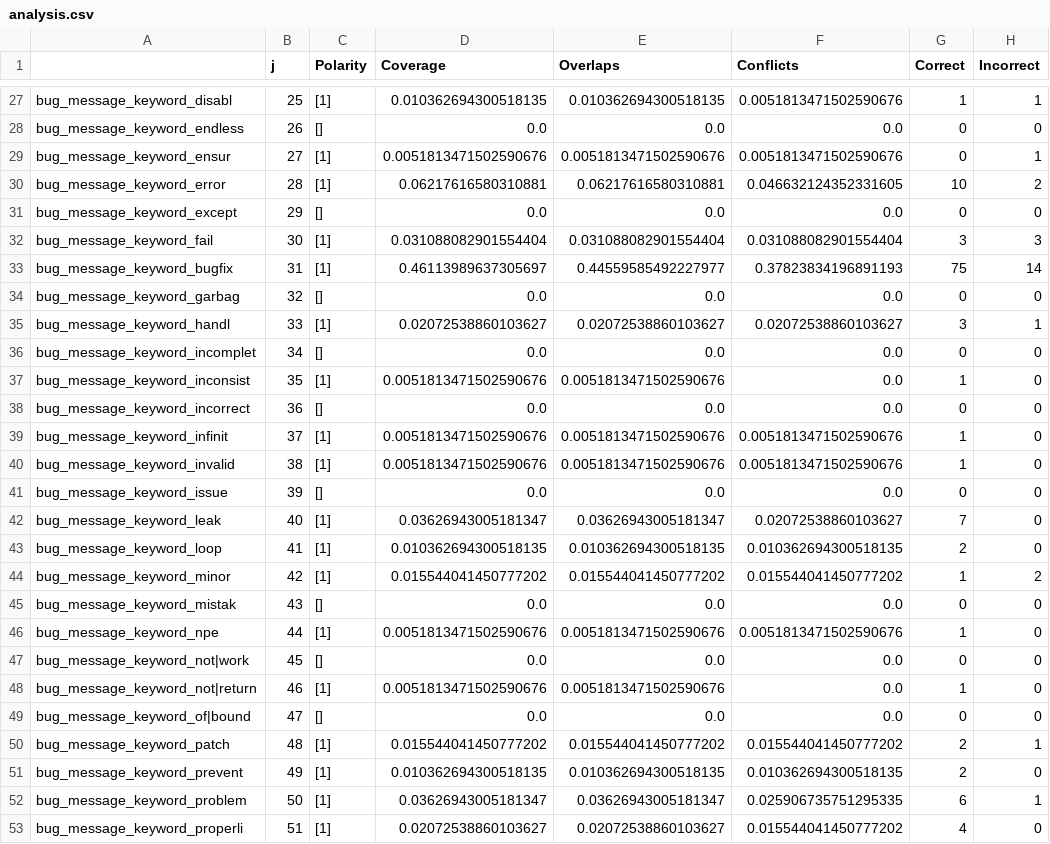
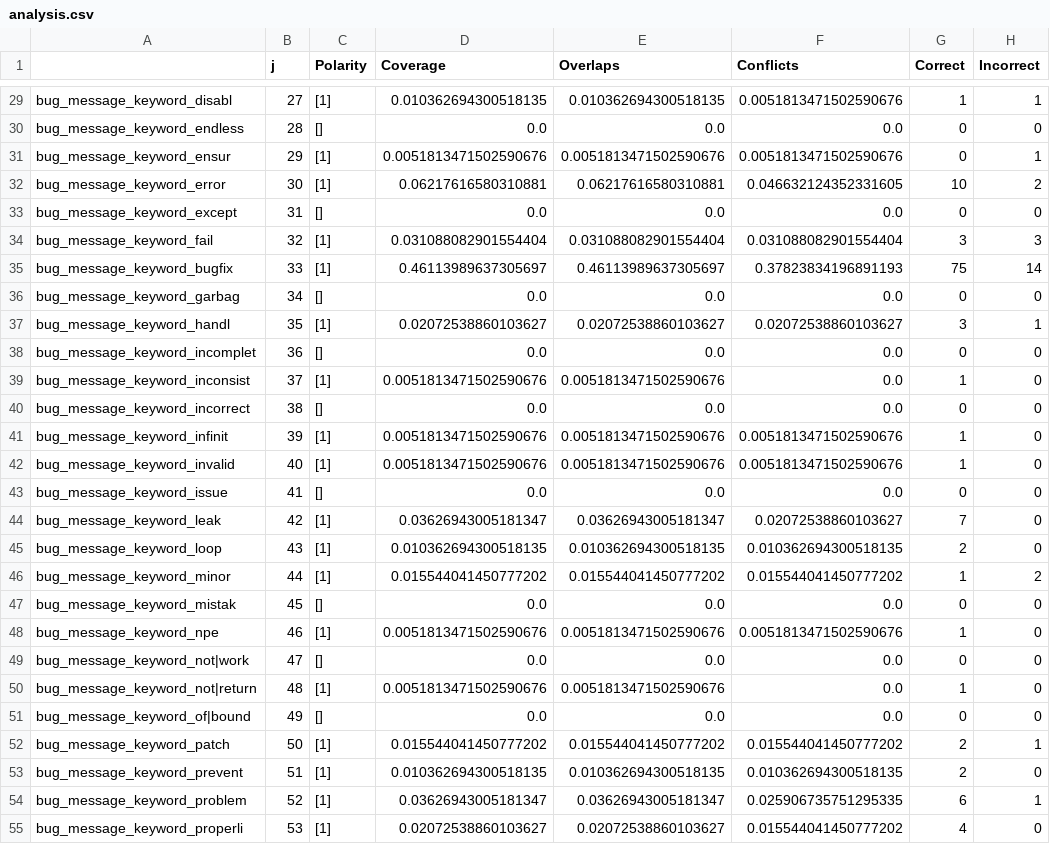
Before and after one commit to giganticode/bohr-workdir-bugginess, a CSV file: runs/bugginess/dataset_debugging/berger_small_changes/analysis.csv, drawn as a sheet; only a part is shown, gaps mark what is left out; addresses are those after the commit; the diff covers the shown part only; the diff names each change by its address in the sheet, - before the commit and + after, or states it on an @@ line.

```diff
--- a/runs/bugginess/dataset_debugging/berger_small_changes/analysis.csv
+++ b/runs/bugginess/dataset_debugging/berger_small_changes/analysis.csv
-B29 (j): 25
+B29 (j): 27
-B30 (j): 26
+B30 (j): 28
-B31 (j): 27
+B31 (j): 29
-B32 (j): 28
+B32 (j): 30
-B33 (j): 29
+B33 (j): 31
-B34 (j): 30
+B34 (j): 32
-B35 (j): 31
+B35 (j): 33
-E35 (Overlaps): 0.44559585492227977
+E35 (Overlaps): 0.46113989637305697
-B36 (j): 32
+B36 (j): 34
-B37 (j): 33
+B37 (j): 35
-B38 (j): 34
+B38 (j): 36
-B39 (j): 35
+B39 (j): 37
-B40 (j): 36
+B40 (j): 38
-B41 (j): 37
+B41 (j): 39
-B42 (j): 38
+B42 (j): 40
-B43 (j): 39
+B43 (j): 41
-B44 (j): 40
+B44 (j): 42
-B45 (j): 41
+B45 (j): 43
-B46 (j): 42
+B46 (j): 44
-B47 (j): 43
+B47 (j): 45
-B48 (j): 44
+B48 (j): 46
-B49 (j): 45
+B49 (j): 47
-B50 (j): 46
+B50 (j): 48
-B51 (j): 47
+B51 (j): 49
-B52 (j): 48
+B52 (j): 50
-B53 (j): 49
+B53 (j): 51
-B54 (j): 50
+B54 (j): 52
-B55 (j): 51
+B55 (j): 53
```
Also changed, not shown: 2 added rows and 154 edited cells elsewhere in this file, runs/bugginess/dataset_debugging/berger_files/analysis.csv, runs/bugginess/dataset_debugging/bohr.herzig_train/analysis.csv, 44 other files.
